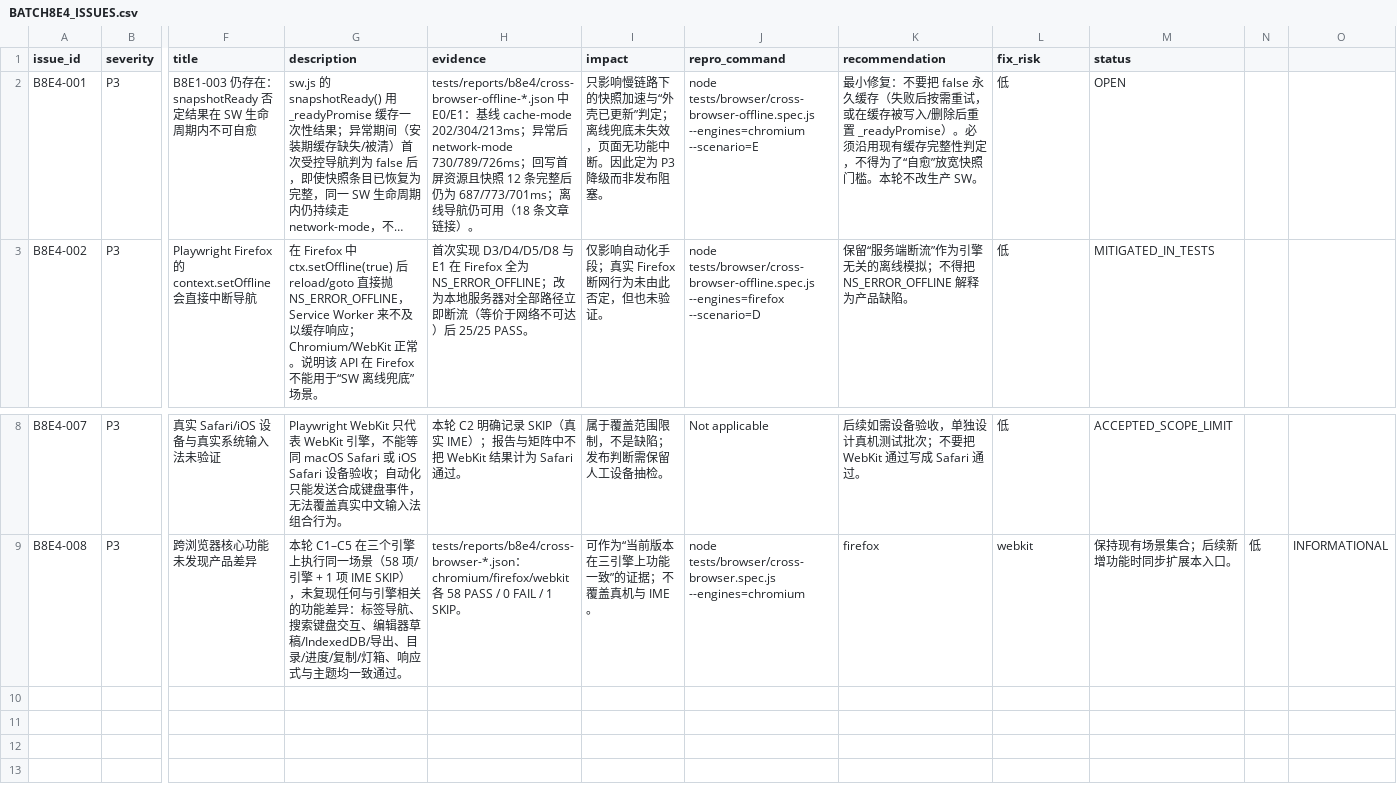
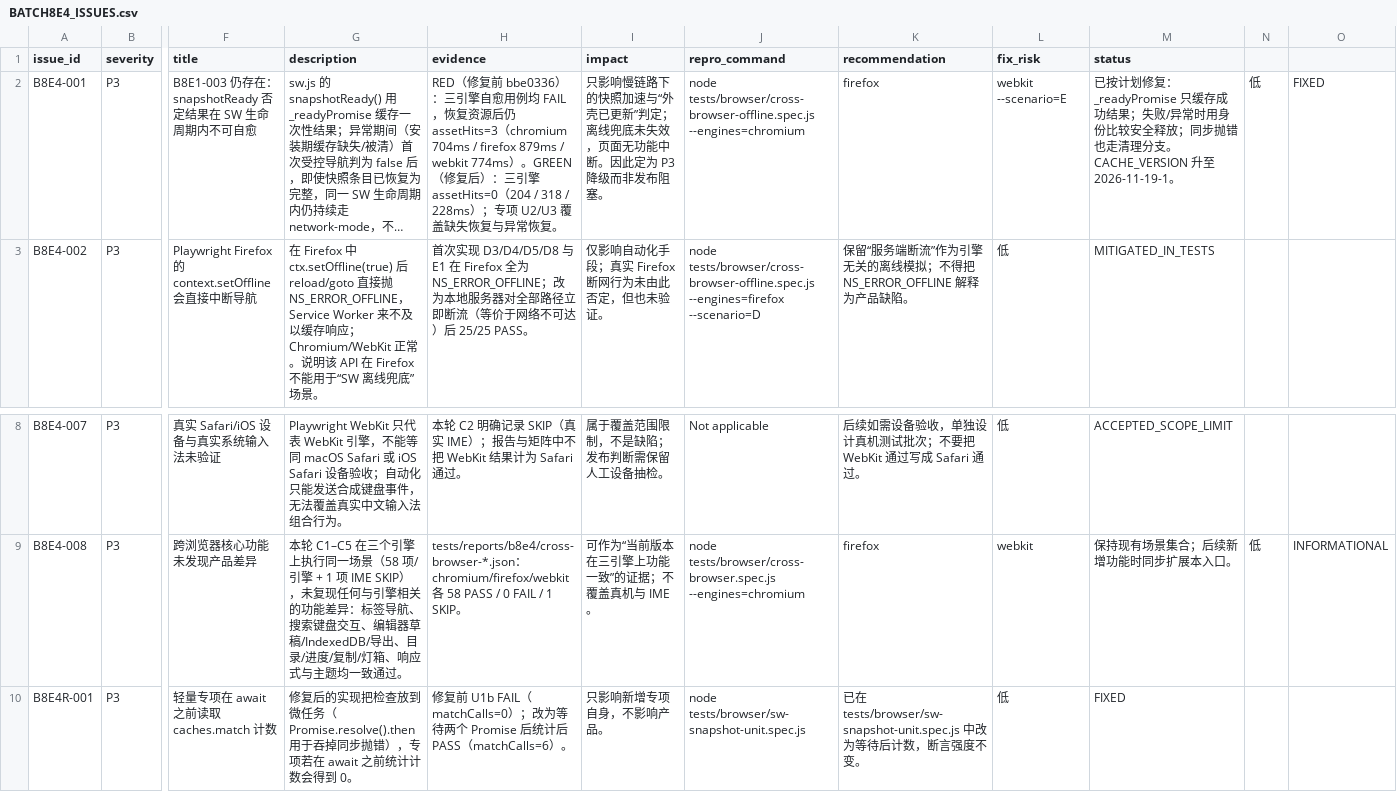
Before and after one commit to EricZhao666/blog, a CSV file: BATCH8E4_ISSUES.csv, drawn as a sheet; only a part is shown, gaps mark what is left out; long unchanged cells end in …; rows hold the shown columns only; the diff names each change by its address in the sheet, - before the commit and + after, or states it on an @@ line.

Commit message:
fix(sw): recover snapshot readiness after transient failure (#27)
* fix(sw): recover snapshot readiness after transient failure

* test(ui-refresh): drop hardcoded CACHE_VERSION date in U11.1

```diff
--- a/BATCH8E4_ISSUES.csv
+++ b/BATCH8E4_ISSUES.csv
-H2 (evidence): tests/reports/b8e4/cross-browser-offline-*.json 中 E0/E1：基线 cache-mode 202/304/213ms；异常后 network-mode 730/789/726ms；回写首屏资源且快照 12 条完整后仍为 687/773/701ms；离线导航仍可用（18 条文章链接）。
+H2 (evidence): RED（修复前 bbe0336）：三引擎自愈用例均 FAIL，恢复资源后仍 assetHits=3（chromium 704ms / firefox 879ms / webkit 774ms）。GREEN（修复后）：三引擎 assetHits=0（204 / 318 / 228ms）；专项 U2/U3 覆盖缺失恢复与异常恢复。
-J2 (repro_command): …tests/browser/cross-browser-offline.spec.js --engines=chromium --scenario=E
+J2 (repro_command): …tests/browser/cross-browser-offline.spec.js --engines=chromium
-K2 (recommendation): 最小修复：不要把 false 永久缓存（失败后按需重试，或在缓存被写入/删除后重置 _readyPromise）。必须沿用现有缓存完整性判定，不得为了“自愈”放宽快照门槛。本轮不改生产 SW。
+K2 (recommendation): firefox
-L2 (fix_risk): 低
+L2 (fix_risk): webkit --scenario=E
-M2 (status): OPEN
+M2 (status): 已按计划修复：_readyPromise 只缓存成功结果；失败/异常时用身份比较安全释放；同步抛错也走清理分支。CACHE_VERSION 升至 2026-11-19-1。
-N2: (empty)
+N2: 低
-O2: (empty)
+O2: FIXED
+row 10: B8E4R-001 | P3 | 轻量专项在 await 之前读取 caches.match 计数 | 修复后的实现把检查放到微任务（Promise.resolve().then 用于吞掉同步抛错），专项若在 await 之前统计计数会得到 0。 | 修复前 U1b FAIL（matchCalls=0）；改为等待两个 Promise 后统计后 PASS（matchCalls=6）。 | 只影响新增专项自身，不影响产品。 | node tests/browser/sw-snapshot-unit.spec.js | 已在 tests/browser/sw-snapshot-unit.spec.js 中改为等待后计数，断言强度不变。 | 低 | FIXED
```
Also changed, not shown: 8 other files.
